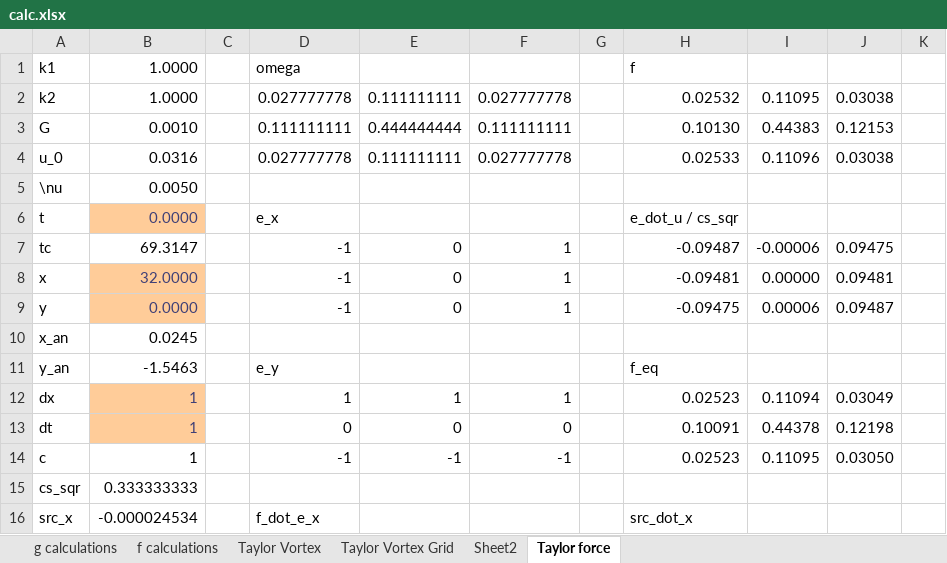
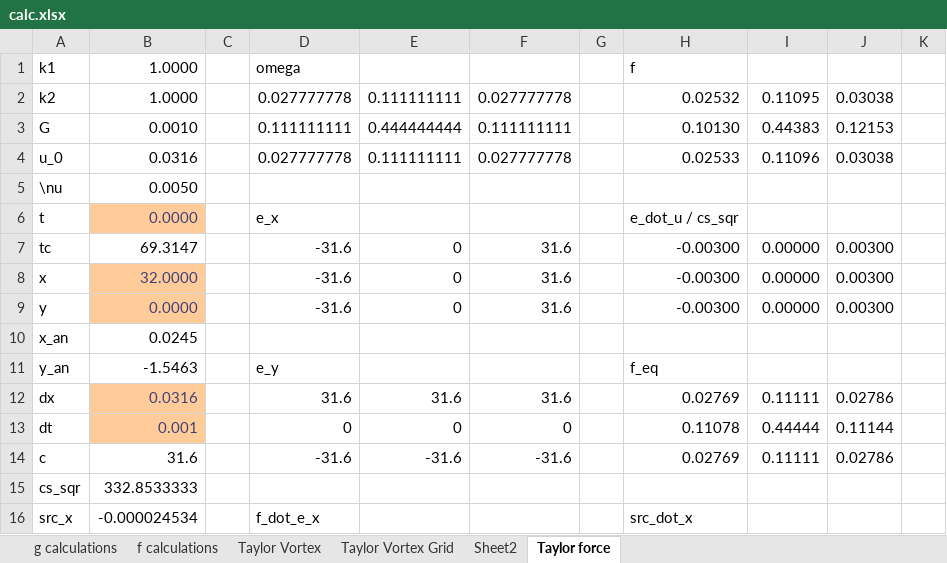
Before and after one commit to Haider-BA/LBM-with-classes, an Excel workbook: calc.xlsx, sheet Taylor force, drawn as a sheet; only a part is shown; values as stored, in another font and other column widths than the file's, no borders; the diff covers the shown part only; the diff names each change by its address in the sheet, - before the commit and + after, or states it on an @@ line.

```diff
--- a/calc.xlsx (sheet Taylor force)
+++ b/calc.xlsx (sheet Taylor force)
-D7:D9: -1
+D7:D9: -31.6
-F7:F9: 1
+F7:F9: 31.6
-H7: -0.09487
+H7: -0.00300
-I7: -0.00006
+I7: 0.00000
-J7: 0.09475
+J7: 0.00300
-H8: -0.09481
+H8: -0.00300
-J8: 0.09481
+J8: 0.00300
-H9: -0.09475
+H9: -0.00300
-I9: 0.00006
+I9: 0.00000
-J9: 0.09487
+J9: 0.00300
-B12: 1
+B12: 0.0316
-D12: 1
+D12: 31.6
-E12: 1
+E12: 31.6
-F12: 1
+F12: 31.6
-H12: 0.02523
+H12: 0.02769
-I12: 0.11094
+I12: 0.11111
-J12: 0.03049
+J12: 0.02786
-B13: 1
+B13: 0.001
-H13: 0.10091
+H13: 0.11078
-I13: 0.44378
+I13: 0.44444
-J13: 0.12198
+J13: 0.11144
-B14: 1
+B14: 31.6
-D14: -1
+D14: -31.6
-E14: -1
+E14: -31.6
-F14: -1
+F14: -31.6
-H14: 0.02523
+H14: 0.02769
-I14: 0.11095
+I14: 0.11111
-J14: 0.03050
+J14: 0.02786
-B15: 0.333333333
+B15: 332.8533333
```
Also changed, not shown: 5 added rows, 5 removed rows and 39 edited cells elsewhere in this sheet, sheet Taylor Vortex Grid, charts or pictures, 1 other file.
